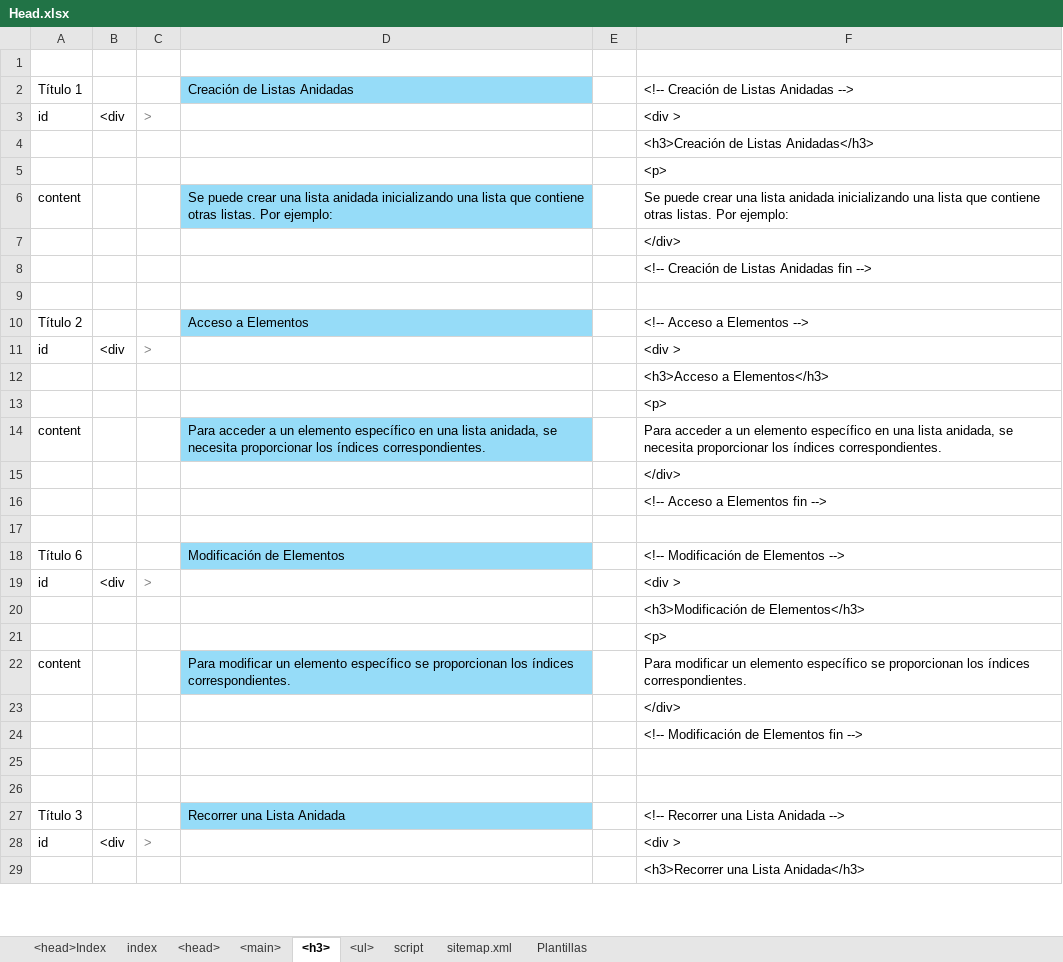
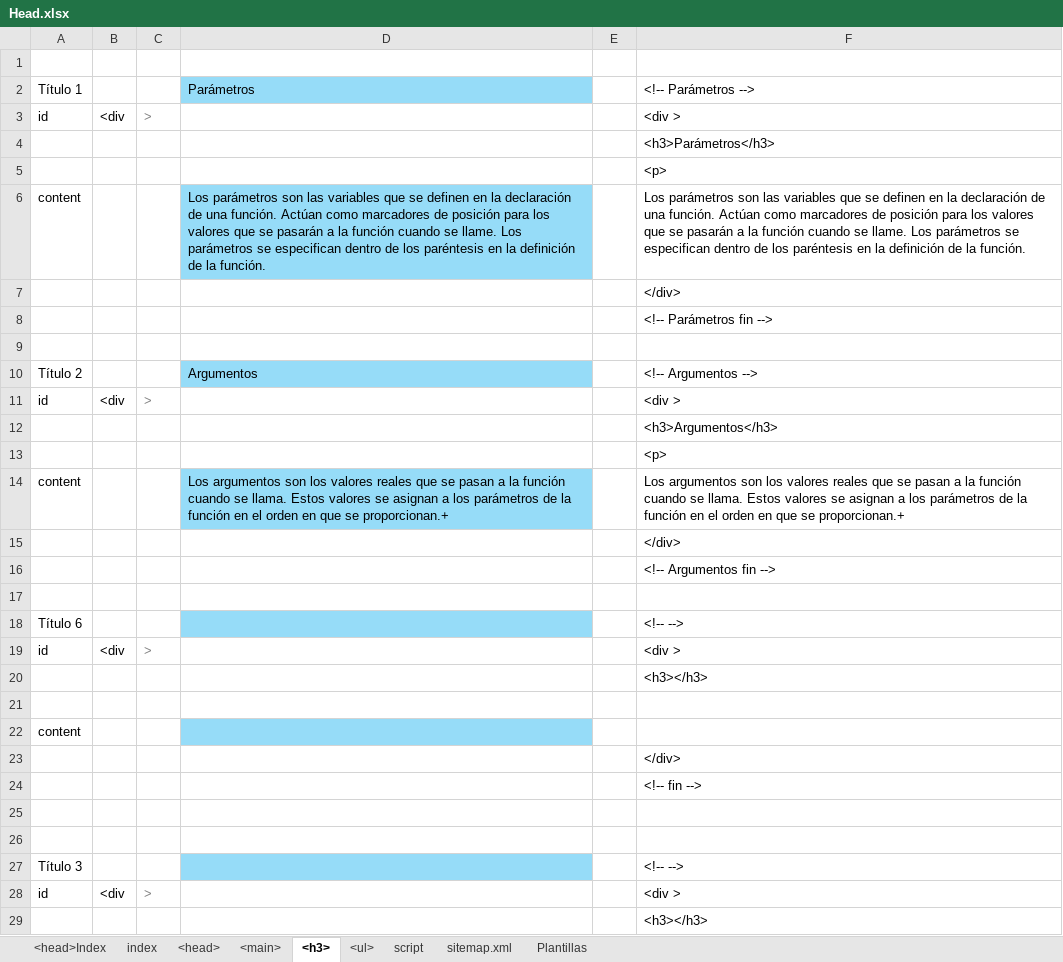
Before and after one commit to eduardoherreraf/PlantillaMiPagina, an Excel workbook: src/Head.xlsx, sheet <h3>, drawn as a sheet; only a part is shown; values as stored, in another font and other column widths than the file's, no borders; conditional formats not drawn; the diff covers the shown part only; the diff names each change by its address in the sheet, - before the commit and + after, or states it on an @@ line.

Commit message:
Add: cursoPython3@0402_como_las_funciones_se_comunican_con_su_entorno.html

```diff
--- a/src/Head.xlsx (sheet <h3>)
+++ b/src/Head.xlsx (sheet <h3>)
-D2: Creación de Listas Anidadas
+D2: Parámetros
-F2: <!-- Creación de Listas Anidadas -->
+F2: <!-- Parámetros -->
-F4: <h3>Creación de Listas Anidadas</h3>
+F4: <h3>Parámetros</h3>
-D6: Se puede crear una lista anidada inicializando una lista que contiene otras listas. Por ejemplo:
+D6: Los parámetros son las variables que se definen en la declaración de una función. Actúan como marcadores de posición para los valores que se pasarán a la función cuando se llame. Los parámetros se especifican dentro de los paréntesis en la definición de la función.
-F6: Se puede crear una lista anidada inicializando una lista que contiene otras listas. Por ejemplo:
+F6: Los parámetros son las variables que se definen en la declaración de una función. Actúan como marcadores de posición para los valores que se pasarán a la función cuando se llame. Los parámetros se especifican dentro de los paréntesis en la definición de la función.
-F8: <!-- Creación de Listas Anidadas fin -->
+F8: <!-- Parámetros fin -->
-D10: Acceso a Elementos
+D10: Argumentos
-F10: <!-- Acceso a Elementos -->
+F10: <!-- Argumentos -->
-F12: <h3>Acceso a Elementos</h3>
+F12: <h3>Argumentos</h3>
-D14: Para acceder a un elemento específico en una lista anidada, se necesita proporcionar los índices correspondientes.
+D14: Los argumentos son los valores reales que se pasan a la función cuando se llama. Estos valores se asignan a los parámetros de la función en el orden en que se proporcionan.+
-F14: Para acceder a un elemento específico en una lista anidada, se necesita proporcionar los índices correspondientes.
+F14: Los argumentos son los valores reales que se pasan a la función cuando se llama. Estos valores se asignan a los parámetros de la función en el orden en que se proporcionan.+
-F16: <!-- Acceso a Elementos fin -->
+F16: <!-- Argumentos fin -->
-D18: Modificación de Elementos
+D18: (empty)
-F18: <!-- Modificación de Elementos -->
+F18: <!-- -->
-F20: <h3>Modificación de Elementos</h3>
+F20: <h3></h3>
-F21: <p>
+F21: (empty)
-D22: Para modificar un elemento específico se proporcionan los índices correspondientes.
+D22: (empty)
-F22: Para modificar un elemento específico se proporcionan los índices correspondientes.
+F22: (empty)
-F24: <!-- Modificación de Elementos fin -->
+F24: <!-- fin -->
-D27: Recorrer una Lista Anidada
+D27: (empty)
-F27: <!-- Recorrer una Lista Anidada -->
+F27: <!-- -->
-F29: <h3>Recorrer una Lista Anidada</h3>
+F29: <h3></h3>
```
Also changed, not shown: 26 edited cells elsewhere in this sheet, sheet <main>, sheet <head>, 3 other files.
